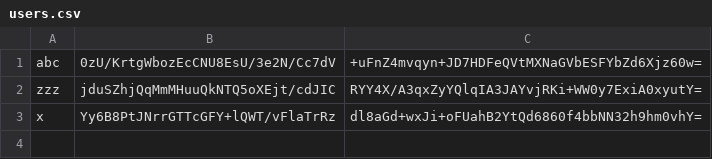
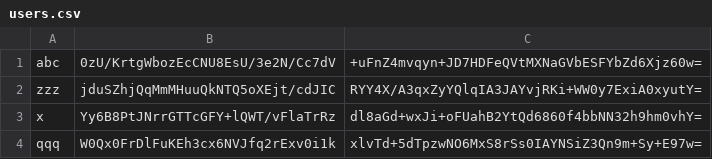
Before and after one commit to hboiled/PhotoViewer, a CSV file: PhotoViewer/Data/users.csv, drawn as a sheet.

```diff
--- a/PhotoViewer/Data/users.csv
+++ b/PhotoViewer/Data/users.csv
@@ -3 +3,2 @@ zzz,jduSZhjQqMmMHuuQkNTQ5oXEjt/cdJIC,RYY4X/A3qxZyYQlqIA3JAYvjRKi+WW0y7ExiA0xyutY
 x,Yy6B8PtJNrrGTTcGFY+lQWT/vFlaTrRz,dl8aGd+wxJi+oFUahB2YtQd6860f4bbNN32h9hm0vhY=
+qqq,W0Qx0FrDlFuKEh3cx6NVJfq2rExv0i1k,xlvTd+5dTpzwNO6MxS8rSs0IAYNSiZ3Qn9m+Sy+E97w=
```
Also changed, not shown: 46 other files.
